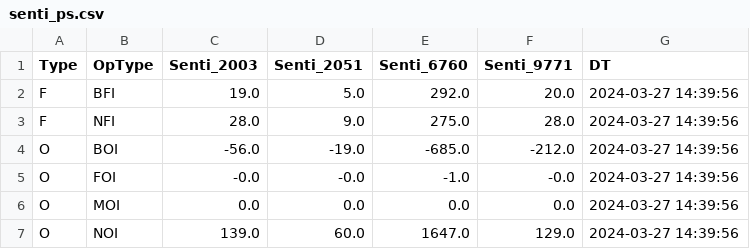
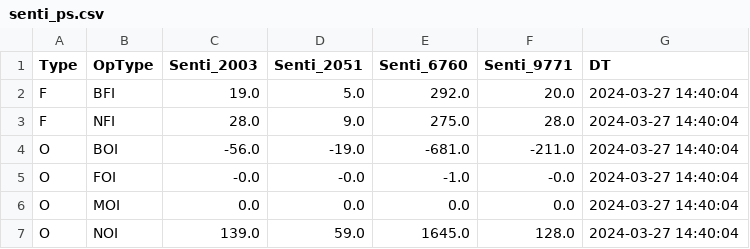
Before and after one commit to MuvvaSaiKarthik/ALL_PNL_DC_PS_SENTI_SCENARIO, a CSV file: senti_ps.csv, drawn as a sheet.

Commit message:
Update CSV files

```diff
--- a/senti_ps.csv
+++ b/senti_ps.csv
@@ -1,7 +1,7 @@
 Type,OpType,Senti_2003,Senti_2051,Senti_6760,Senti_9771,DT
-F,BFI,19.0,5.0,292.0,20.0,2024-03-27 14:39:56
-F,NFI,28.0,9.0,275.0,28.0,2024-03-27 14:39:56
-O,BOI,-56.0,-19.0,-685.0,-212.0,2024-03-27 14:39:56
-O,FOI,-0.0,-0.0,-1.0,-0.0,2024-03-27 14:39:56
-O,MOI,0.0,0.0,0.0,0.0,2024-03-27 14:39:56
-O,NOI,139.0,60.0,1647.0,129.0,2024-03-27 14:39:56
+F,BFI,19.0,5.0,292.0,20.0,2024-03-27 14:40:04
+F,NFI,28.0,9.0,275.0,28.0,2024-03-27 14:40:04
+O,BOI,-56.0,-19.0,-681.0,-211.0,2024-03-27 14:40:04
+O,FOI,-0.0,-0.0,-1.0,-0.0,2024-03-27 14:40:04
+O,MOI,0.0,0.0,0.0,0.0,2024-03-27 14:40:04
+O,NOI,139.0,59.0,1645.0,128.0,2024-03-27 14:40:04
```
